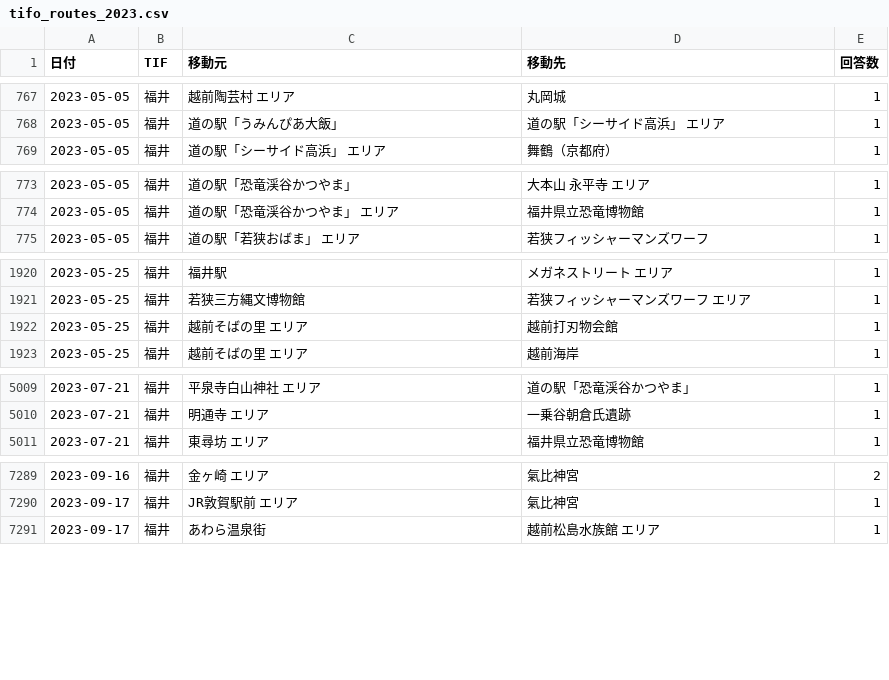
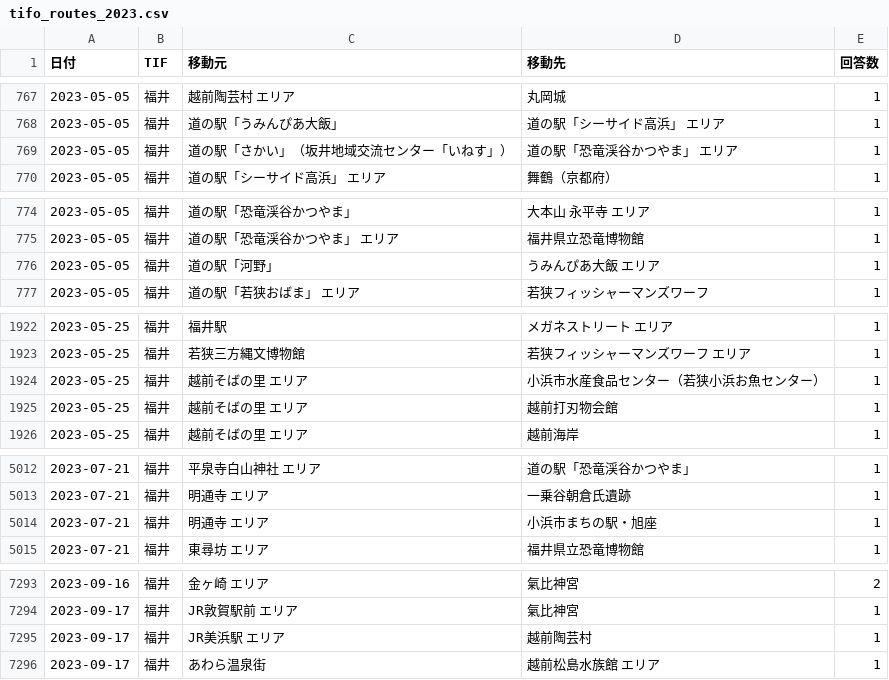
Before and after one commit to codefornoto/TIFO, a CSV file: tifo_routes_2023.csv, drawn as a sheet; only a part is shown, gaps mark what is left out; the diff covers the shown part only; the diff names each change by its address in the sheet, - before the commit and + after, or states it on an @@ line.

```diff
--- a/tifo_routes_2023.csv
+++ b/tifo_routes_2023.csv
+row 769: 2023-05-05 | 福井 | 道の駅「さかい」（坂井地域交流センター「いねす」） | 道の駅「恐竜渓谷かつやま」 エリア | 1
+row 776: 2023-05-05 | 福井 | 道の駅「河野」 | うみんぴあ大飯 エリア | 1
+row 1924: 2023-05-25 | 福井 | 越前そばの里 エリア | 小浜市水産食品センター（若狭小浜お魚センター） | 1
+row 5014: 2023-07-21 | 福井 | 明通寺 エリア | 小浜市まちの駅・旭座 | 1
+row 7295: 2023-09-17 | 福井 | JR美浜駅 エリア | 越前陶芸村 | 1
```
Also changed, not shown: 7 added rows elsewhere in this file, tifo_routes_all.csv, tifo_summary_all.csv, 6 other files.
